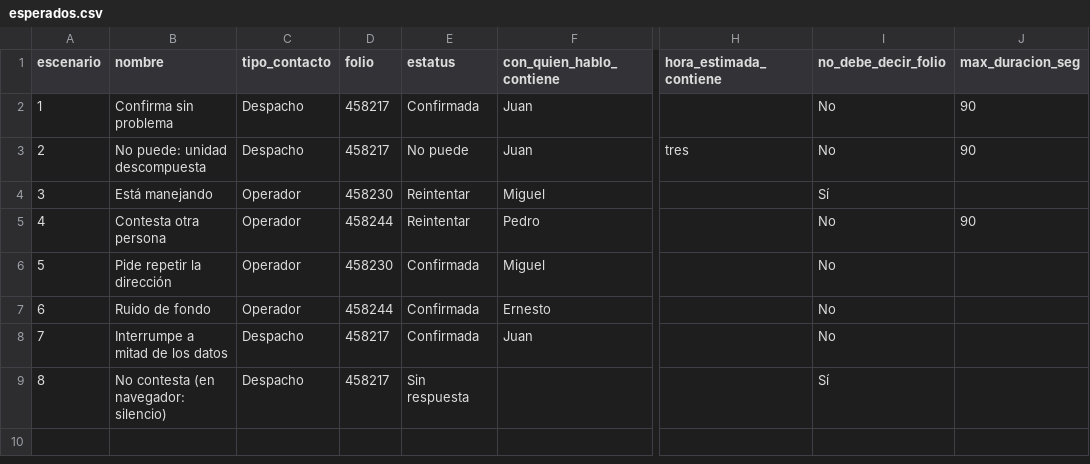
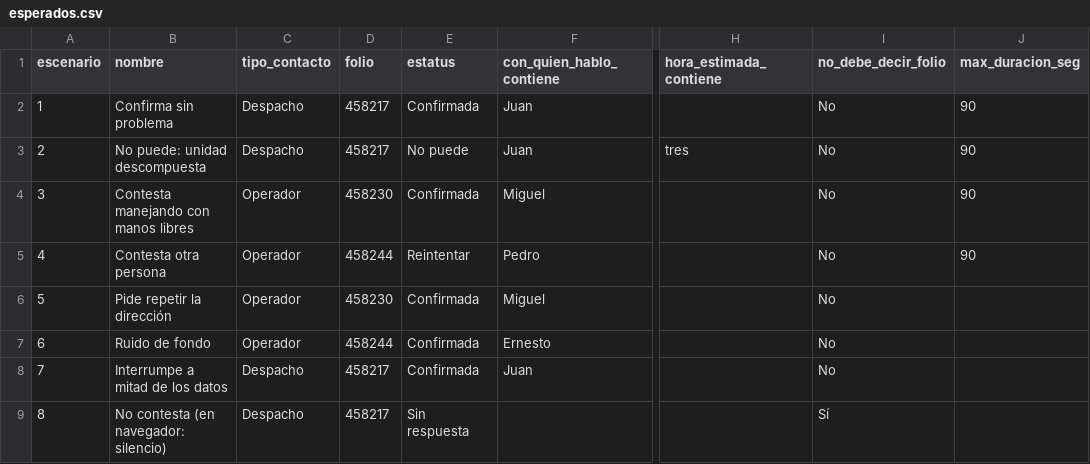
Before and after one commit to robertolerma07/bot-citas-daltile, a CSV file: pruebas/esperados.csv, drawn as a sheet; only a part is shown, gaps mark what is left out; the diff names each change by its address in the sheet, - before the commit and + after, or states it on an @@ line.

```diff
--- a/pruebas/esperados.csv
+++ b/pruebas/esperados.csv
-B4 (nombre): Está manejando
+B4 (nombre): Contesta manejando con manos libres
-E4 (estatus): Reintentar
+E4 (estatus): Confirmada
-I4 (no_debe_decir_folio): Sí
+I4 (no_debe_decir_folio): No
-J4 (max_duracion_seg): (empty)
+J4 (max_duracion_seg): 90
```
Also changed, not shown: 5 other files.
